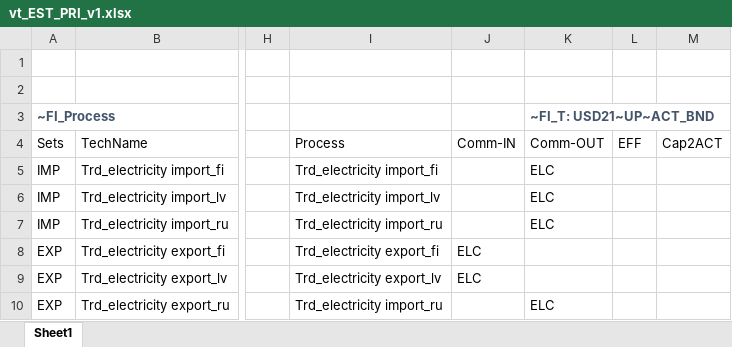
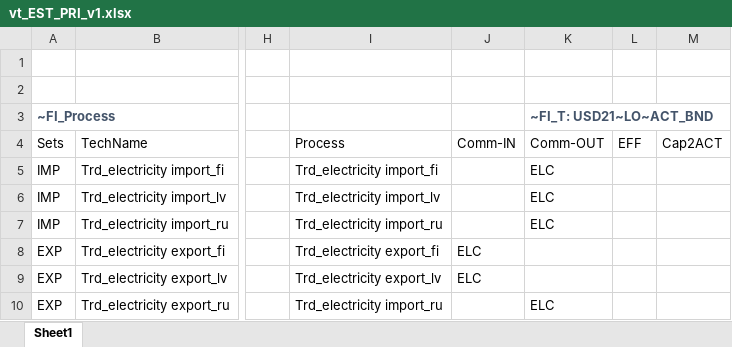
Before and after one commit to kraik98/ee-times, an Excel workbook: VerveStacks_EST/vt_EST_PRI_v1.xlsx, sheet Sheet1, drawn as a sheet; only a part is shown, gaps mark what is left out; values as stored, in another font and other column widths than the file's, no borders; the diff names each change by its address in the sheet, - before the commit and + after, or states it on an @@ line.

Commit message:
Updating trades

```diff
--- a/VerveStacks_EST/vt_EST_PRI_v1.xlsx (sheet Sheet1)
+++ b/VerveStacks_EST/vt_EST_PRI_v1.xlsx (sheet Sheet1)
-K3: ~FI_T: USD21~UP~ACT_BND
+K3: ~FI_T: USD21~LO~ACT_BND
```
